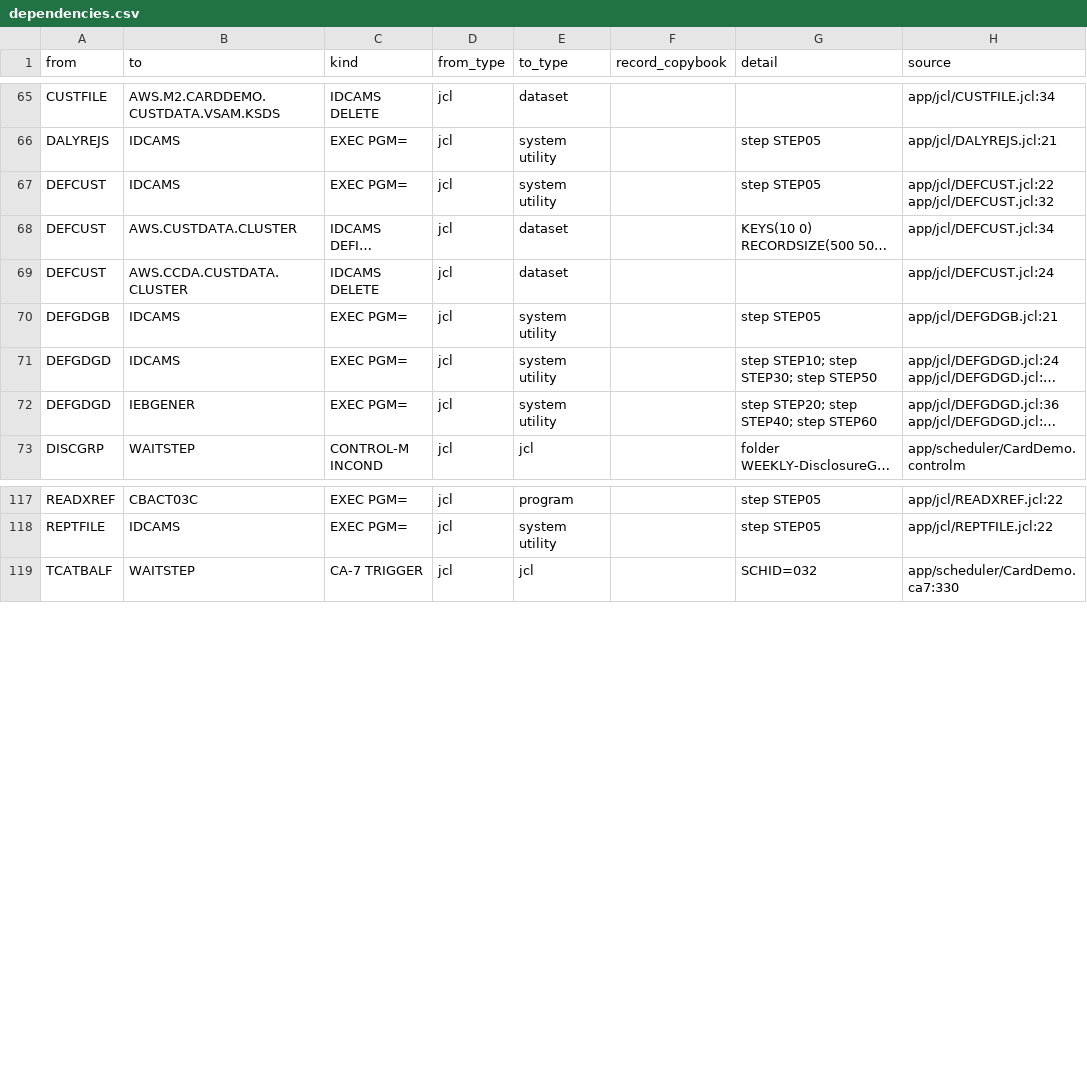
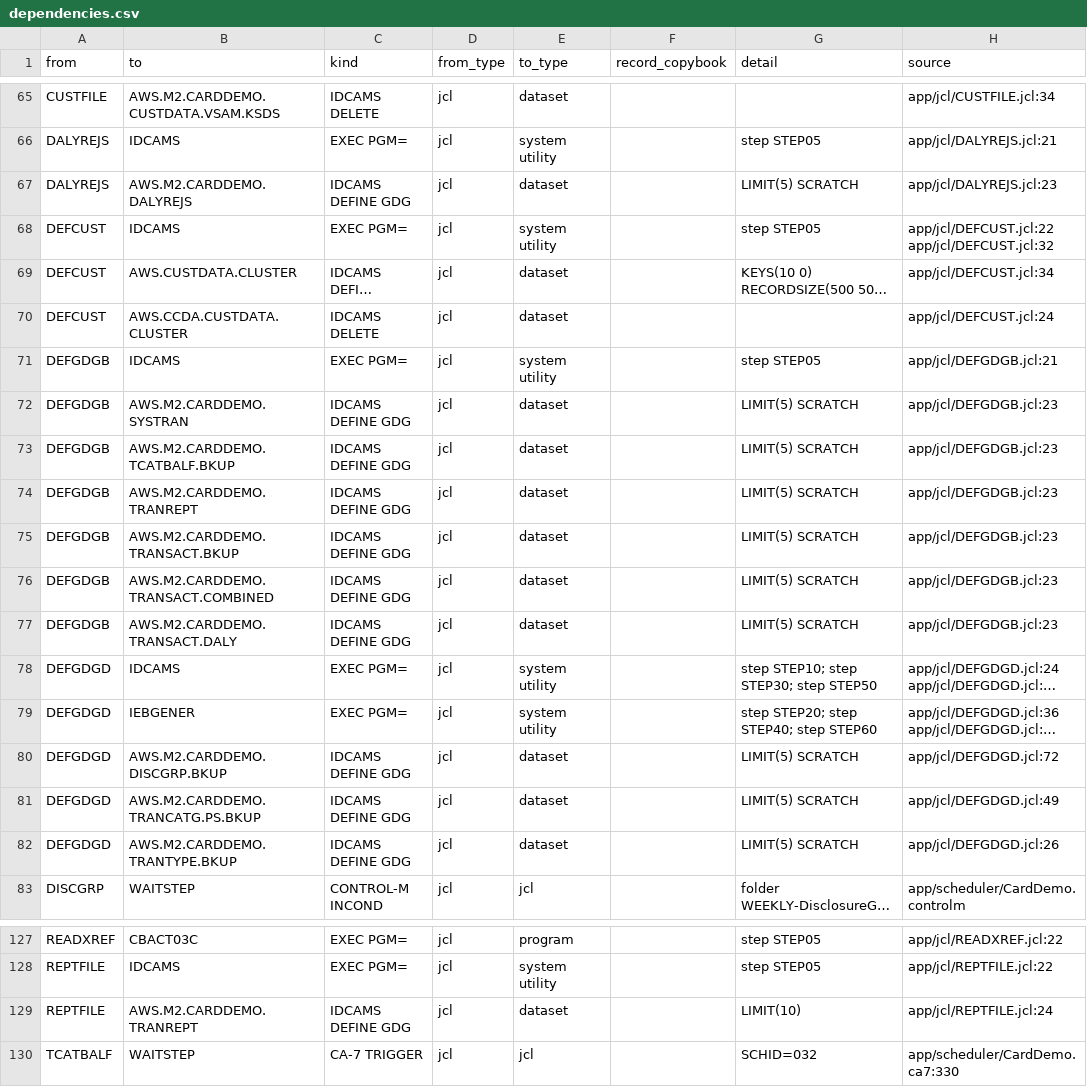
Before and after one commit to ipsorakis/aws-mainframe-modernization-carddemo-target, a CSV file: docs/inventory/dependencies.csv, drawn as a sheet; only a part is shown, gaps mark what is left out; long unchanged cells end in …; the diff names each change by its address in the sheet, - before the commit and + after, or states it on an @@ line.

```diff
--- a/docs/inventory/dependencies.csv
+++ b/docs/inventory/dependencies.csv
+row 67: DALYREJS | AWS.M2.CARDDEMO.DALYREJS | IDCAMS DEFINE GDG | jcl | dataset |  | LIMIT(5) SCRATCH | app/jcl/DALYREJS.jcl:23
+row 72: DEFGDGB | AWS.M2.CARDDEMO.SYSTRAN | IDCAMS DEFINE GDG | jcl | dataset |  | LIMIT(5) SCRATCH | app/jcl/DEFGDGB.jcl:23
+row 73: DEFGDGB | AWS.M2.CARDDEMO.TCATBALF.BKUP | IDCAMS DEFINE GDG | jcl | dataset |  | LIMIT(5) SCRATCH | app/jcl/DEFGDGB.jcl:23
+row 74: DEFGDGB | AWS.M2.CARDDEMO.TRANREPT | IDCAMS DEFINE GDG | jcl | dataset |  | LIMIT(5) SCRATCH | app/jcl/DEFGDGB.jcl:23
+row 75: DEFGDGB | AWS.M2.CARDDEMO.TRANSACT.BKUP | IDCAMS DEFINE GDG | jcl | dataset |  | LIMIT(5) SCRATCH | app/jcl/DEFGDGB.jcl:23
+row 76: DEFGDGB | AWS.M2.CARDDEMO.TRANSACT.COMBINED | IDCAMS DEFINE GDG | jcl | dataset |  | LIMIT(5) SCRATCH | app/jcl/DEFGDGB.jcl:23
+row 77: DEFGDGB | AWS.M2.CARDDEMO.TRANSACT.DALY | IDCAMS DEFINE GDG | jcl | dataset |  | LIMIT(5) SCRATCH | app/jcl/DEFGDGB.jcl:23
+row 80: DEFGDGD | AWS.M2.CARDDEMO.DISCGRP.BKUP | IDCAMS DEFINE GDG | jcl | dataset |  | LIMIT(5) SCRATCH | app/jcl/DEFGDGD.jcl:72
+row 81: DEFGDGD | AWS.M2.CARDDEMO.TRANCATG.PS.BKUP | IDCAMS DEFINE GDG | jcl | dataset |  | LIMIT(5) SCRATCH | app/jcl/DEFGDGD.jcl:49
+row 82: DEFGDGD | AWS.M2.CARDDEMO.TRANTYPE.BKUP | IDCAMS DEFINE GDG | jcl | dataset |  | LIMIT(5) SCRATCH | app/jcl/DEFGDGD.jcl:26
+row 129: REPTFILE | AWS.M2.CARDDEMO.TRANREPT | IDCAMS DEFINE GDG | jcl | dataset |  | LIMIT(10) | app/jcl/REPTFILE.jcl:24
```
Also changed, not shown: 2 other files.
